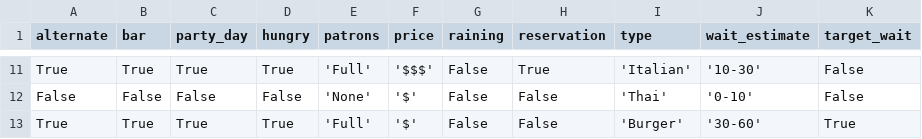
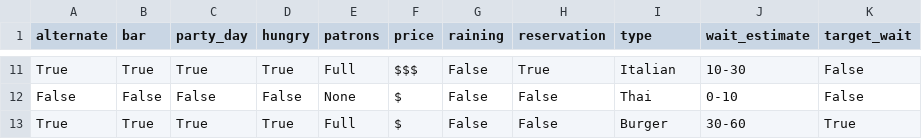
Before and after one commit to ilopezgazpio/UD_Intelligent_Systems, a CSV file: Datasets/restaurants.csv, drawn as a sheet; only a part is shown, gaps mark what is left out; the diff covers the shown part only; the diff names each change by its address in the sheet, - before the commit and + after, or states it on an @@ line.

```diff
--- a/Datasets/restaurants.csv
+++ b/Datasets/restaurants.csv
-E11 (patrons): 'Full'
+E11 (patrons): Full
-F11 (price): '$$$'
+F11 (price): $$$
-I11 (type): 'Italian'
+I11 (type): Italian
-J11 (wait_estimate): '10-30'
+J11 (wait_estimate): 10-30
-E12 (patrons): 'None'
+E12 (patrons): None
-F12:F13 (price): '$'
+F12:F13 (price): $
-I12 (type): 'Thai'
+I12 (type): Thai
-J12 (wait_estimate): '0-10'
+J12 (wait_estimate): 0-10
-E13 (patrons): 'Full'
+E13 (patrons): Full
-I13 (type): 'Burger'
+I13 (type): Burger
-J13 (wait_estimate): '30-60'
+J13 (wait_estimate): 30-60
```
Also changed, not shown: 36 edited cells elsewhere in this file.
